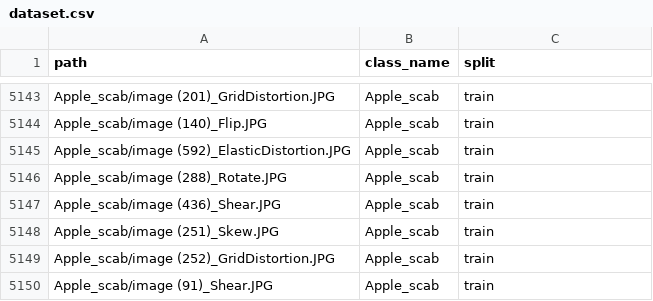
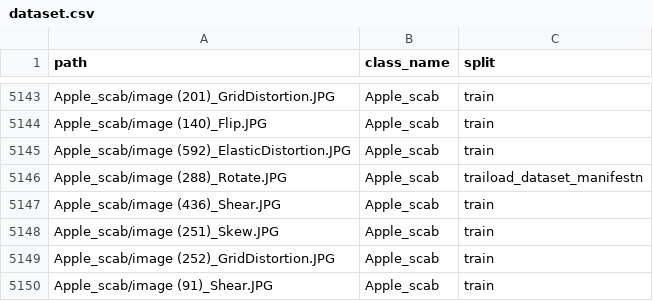
Before and after one commit to marsha-t/leaffliction, a CSV file: manifests/Apple/dataset.csv, drawn as a sheet; only a part is shown, gaps mark what is left out; the diff covers the shown part only.

```diff
--- a/manifests/Apple/dataset.csv
+++ b/manifests/Apple/dataset.csv
@@ -5145,3 +5145,3 @@ Apple_scab/image (140)_Flip.JPG,Apple_scab,train
 Apple_scab/image (592)_ElasticDistortion.JPG,Apple_scab,train
-Apple_scab/image (288)_Rotate.JPG,Apple_scab,train
+Apple_scab/image (288)_Rotate.JPG,Apple_scab,traiload_dataset_manifestn
 Apple_scab/image (436)_Shear.JPG,Apple_scab,train
```
Also changed, not shown: 5 edited cells elsewhere in this file, 6 other files.
